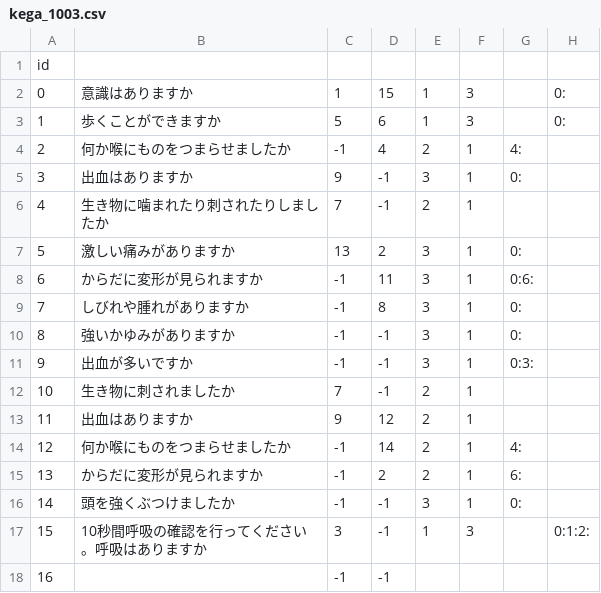
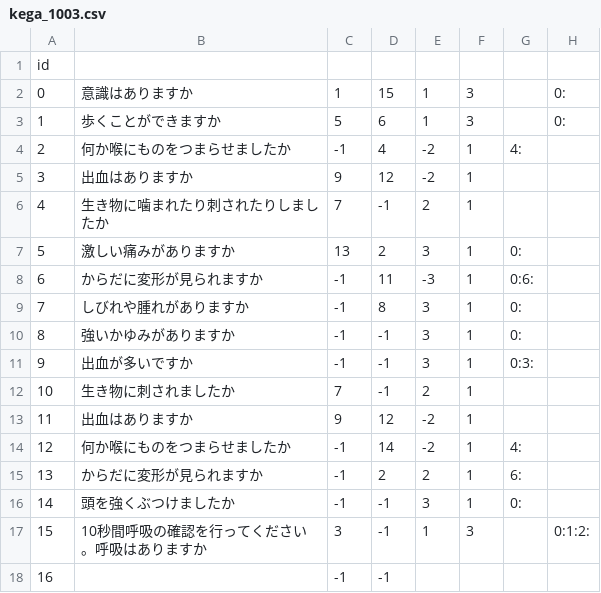
Before and after one commit to 23sakura/Q-A, a CSV file: app/src/main/assets/scenarios/injury/kega_1003.csv, drawn as a sheet; only a part is shown.

Commit message:
fix scenarios and reader to apply the different cares for the ansewr of unsure

```diff
--- a/app/src/main/assets/scenarios/injury/kega_1003.csv
+++ b/app/src/main/assets/scenarios/injury/kega_1003.csv
@@ -3,7 +3,7 @@ id, , , , ,,,,,,
 1, 歩くことができますか,5,6,1,3, ,0:, , ,
-2, 何か喉にものをつまらせましたか,-1,4,2,1,4:, , , ,
-3, 出血はありますか,9,-1,3,1,0:, , , ,
+2, 何か喉にものをつまらせましたか,-1,4,-2,1,4:, , , ,
+3, 出血はありますか,9,12,-2,1, , , , ,
 4, 生き物に噛まれたり刺されたりしましたか,7,-1,2,1, , , , ,
 5, 激しい痛みがありますか,13,2,3,1,0:, , , ,
-6, からだに変形が見られますか,-1,11,3,1,0:6:, , , ,
+6, からだに変形が見られますか,-1,11,-3,1,0:6:, , , ,
 7, しびれや腫れがありますか,-1,8,3,1,0:, , , ,
@@ -12,4 +12,4 @@ id, , , , ,,,,,,
 10, 生き物に刺されましたか,7,-1,2,1, , , , ,
-11, 出血はありますか,9,12,2,1, , , , ,
-12, 何か喉にものをつまらせましたか,-1,14,2,1,4:, , , ,
+11, 出血はありますか,9,12,-2,1, , , , ,
+12, 何か喉にものをつまらせましたか,-1,14,-2,1,4:, , , ,
 13, からだに変形が見られますか,-1,2,2,1,6:, , , ,
```
Also changed, not shown: 3 other files.
